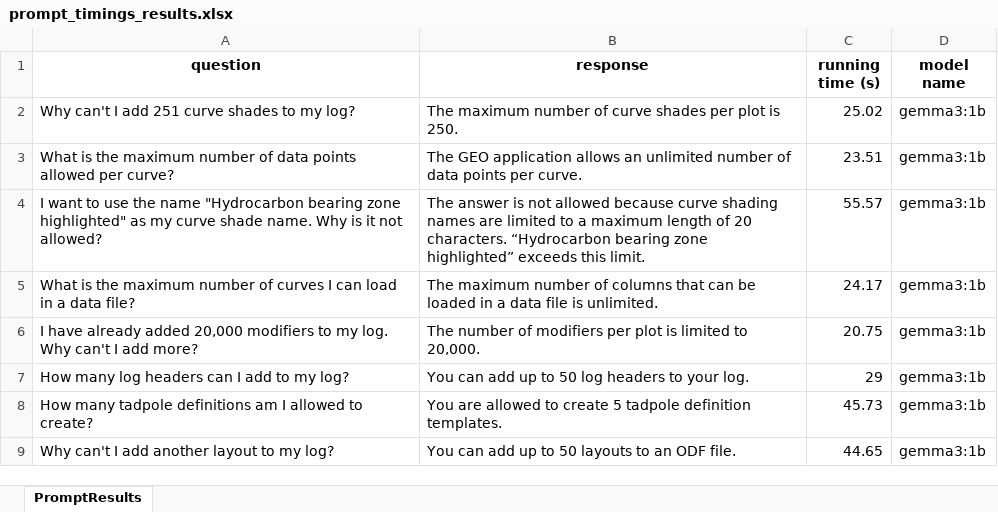
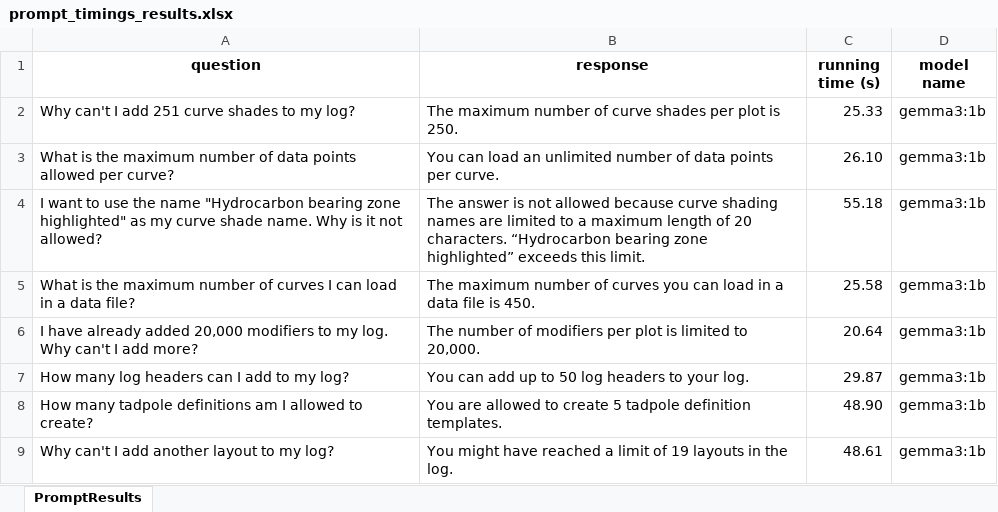
Before and after one commit to hlin-0420/Llama-Chatbot-Notebook, an Excel workbook: Excel_Data/Gemma/prompt_timings_results.xlsx, sheet PromptResults, drawn as a sheet; values as stored, in another font and other column widths than the file's, no borders; the diff names each change by its address in the sheet, - before the commit and + after, or states it on an @@ line.

Commit message:
Model Retrain -1 28 03 25
I updated feedback to ensure that the model could run successfully on all sample set 2 questions (8 questions).

```diff
--- a/Excel_Data/Gemma/prompt_timings_results.xlsx (sheet PromptResults)
+++ b/Excel_Data/Gemma/prompt_timings_results.xlsx (sheet PromptResults)
-C2 (running time (s)): 25.02
+C2 (running time (s)): 25.33
-B3 (response): The GEO application allows an unlimited…
+B3 (response): You can load an unlimited…
-C3 (running time (s)): 23.51
+C3 (running time (s)): 26.10
-C4 (running time (s)): 55.57
+C4 (running time (s)): 55.18
-B5 (response): …number of columns that can be loaded in a data file is unlimited.
+B5 (response): …number of curves you can load in a data file is 450.
-C5 (running time (s)): 24.17
+C5 (running time (s)): 25.58
-C6 (running time (s)): 20.75
+C6 (running time (s)): 20.64
-C7 (running time (s)): 29
+C7 (running time (s)): 29.87
-C8 (running time (s)): 45.73
+C8 (running time (s)): 48.90
-B9 (response): You can add up to 50 layouts to an ODF file.
+B9 (response): You might have reached a limit of 19 layouts in the log.
-C9 (running time (s)): 44.65
+C9 (running time (s)): 48.61
```
Also changed, not shown: 2 other files.
